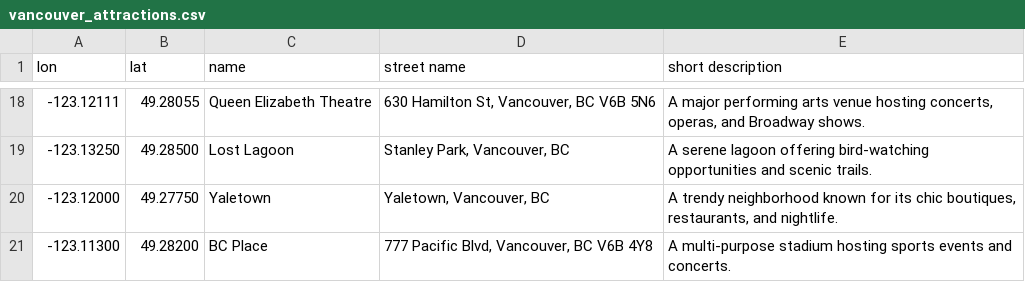
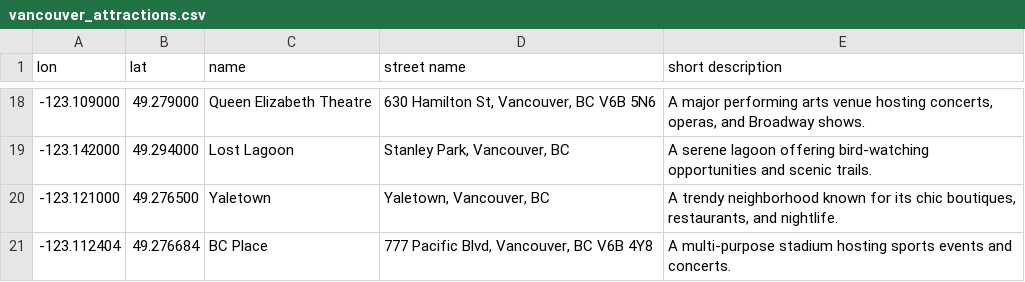
Before and after one commit to namneyugn21/Hotelytics, a CSV file: data/vancouver_attractions.csv, drawn as a sheet; only a part is shown, gaps mark what is left out; the diff covers the shown part only.

```diff
--- a/data/vancouver_attractions.csv
+++ b/data/vancouver_attractions.csv
@@ -18,4 +18,4 @@ lon        ,lat      ,name                                     ,street name
--123.12111 ,49.28055 ,Queen Elizabeth Theatre                  ,"630 Hamilton St, Vancouver, BC V6B 5N6"   ,"A major performing arts venue hosting concerts, operas, and Broadway shows."
--123.13250 ,49.28500 ,Lost Lagoon                              ,"Stanley Park, Vancouver, BC"              ,"A serene lagoon offering bird-watching opportunities and scenic trails."
--123.12000 ,49.27750 ,Yaletown                                 ,"Yaletown, Vancouver, BC"                  ,"A trendy neighborhood known for its chic boutiques, restaurants, and nightlife."
--123.11300 ,49.28200 ,BC Place                                 ,"777 Pacific Blvd, Vancouver, BC V6B 4Y8"  ,"A multi-purpose stadium hosting sports events and concerts."
+-123.109000,49.279000,Queen Elizabeth Theatre,"630 Hamilton St, Vancouver, BC V6B 5N6","A major performing arts venue hosting concerts, operas, and Broadway shows."
+-123.142000,49.294000,Lost Lagoon,"Stanley Park, Vancouver, BC","A serene lagoon offering bird-watching opportunities and scenic trails."
+-123.121000,49.276500,Yaletown,"Yaletown, Vancouver, BC","A trendy neighborhood known for its chic boutiques, restaurants, and nightlife."
+-123.112404,49.276684,BC Place,"777 Pacific Blvd, Vancouver, BC V6B 4Y8","A multi-purpose stadium hosting sports events and concerts."
```
Also changed, not shown: 32 edited cells elsewhere in this file, 1 other file.
